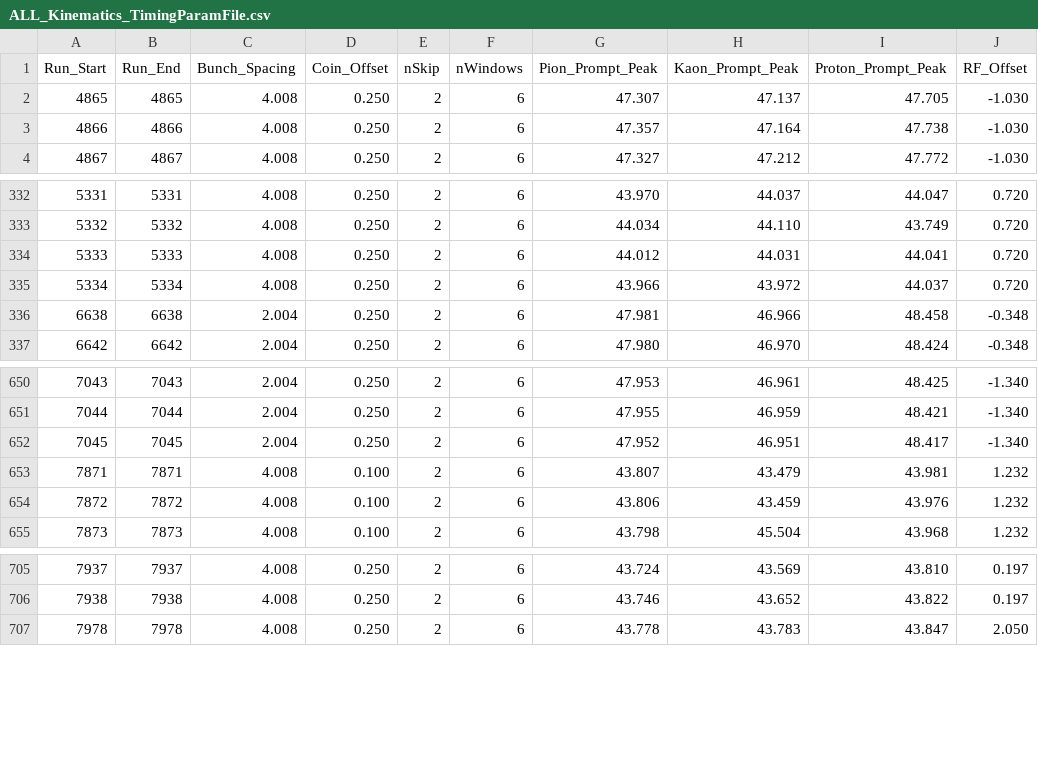
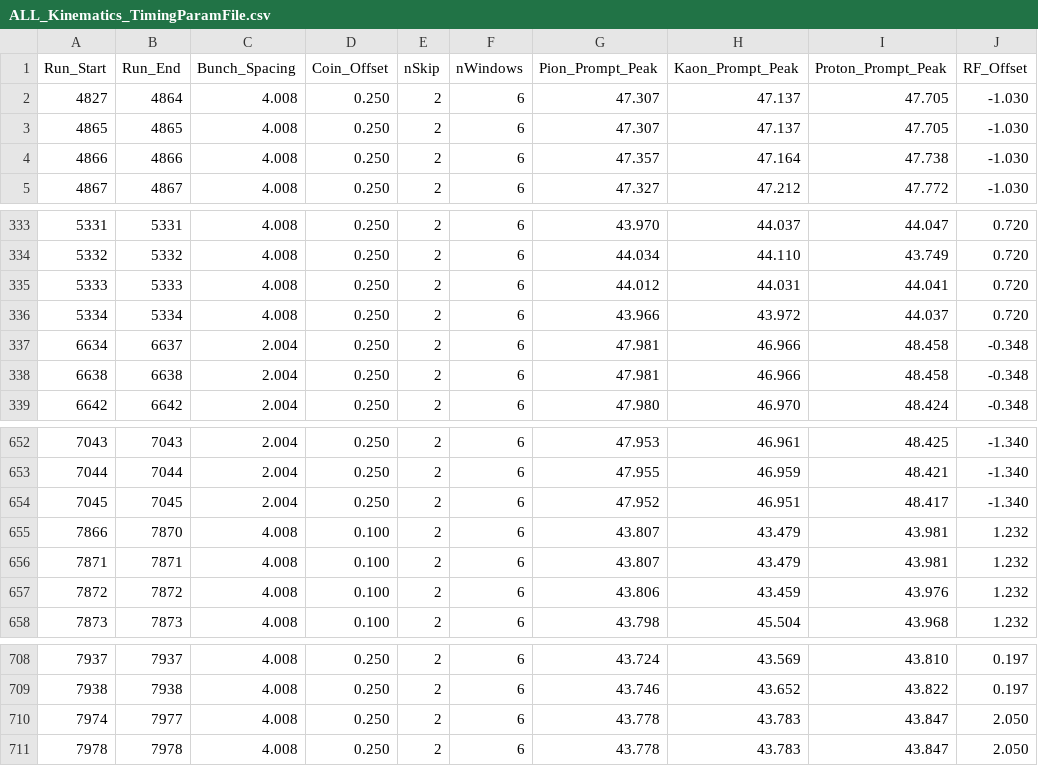
Before and after one commit to sjdkay/UTIL_PROTON, a CSV file: DB/PARAM/ALL_Kinematics_TimingParamFile.csv, drawn as a sheet; only a part is shown, gaps mark what is left out; the diff names each change by its address in the sheet, - before the commit and + after, or states it on an @@ line.

```diff
--- a/DB/PARAM/ALL_Kinematics_TimingParamFile.csv
+++ b/DB/PARAM/ALL_Kinematics_TimingParamFile.csv
+row 2: 4827 | 4864 | 4.008 | 0.250 | 2 | 6 | 47.307 | 47.137 | 47.705 | -1.030
+row 337: 6634 | 6637 | 2.004 | 0.250 | 2 | 6 | 47.981 | 46.966 | 48.458 | -0.348
+row 655: 7866 | 7870 | 4.008 | 0.100 | 2 | 6 | 43.807 | 43.479 | 43.981 | 1.232
+row 710: 7974 | 7977 | 4.008 | 0.250 | 2 | 6 | 43.778 | 43.783 | 43.847 | 2.050
```
Also changed, not shown: DB/PARAM/ALL_Kinematics_TimingParamFile_CTOffset.csv, DB/PARAM/Acceptance_Parameters.csv, 12 other files.
